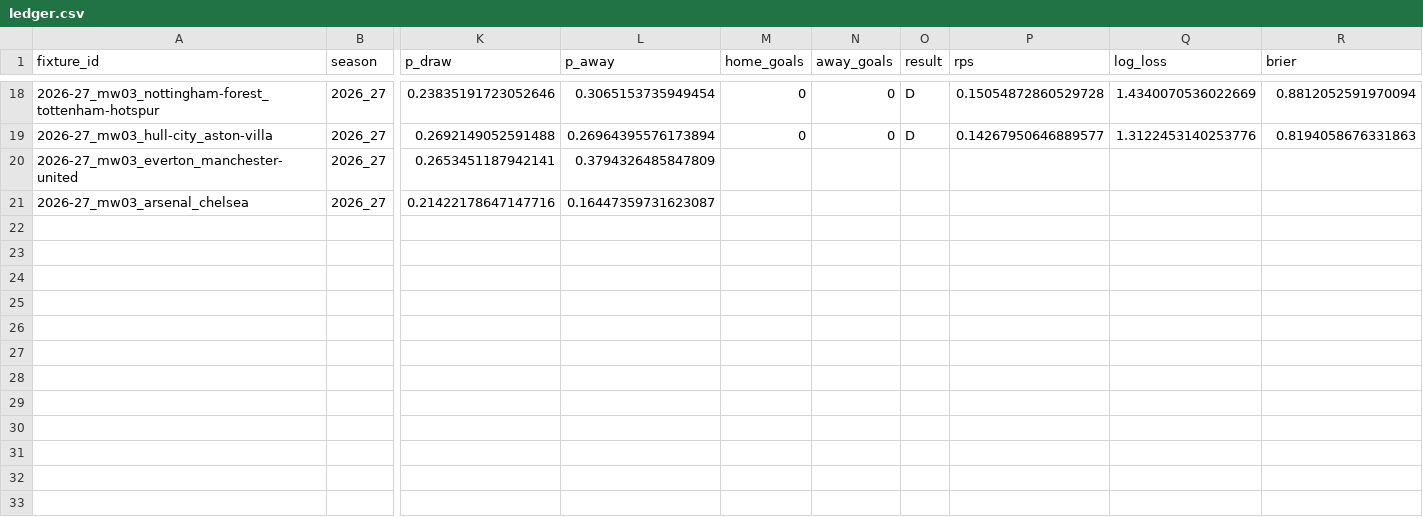
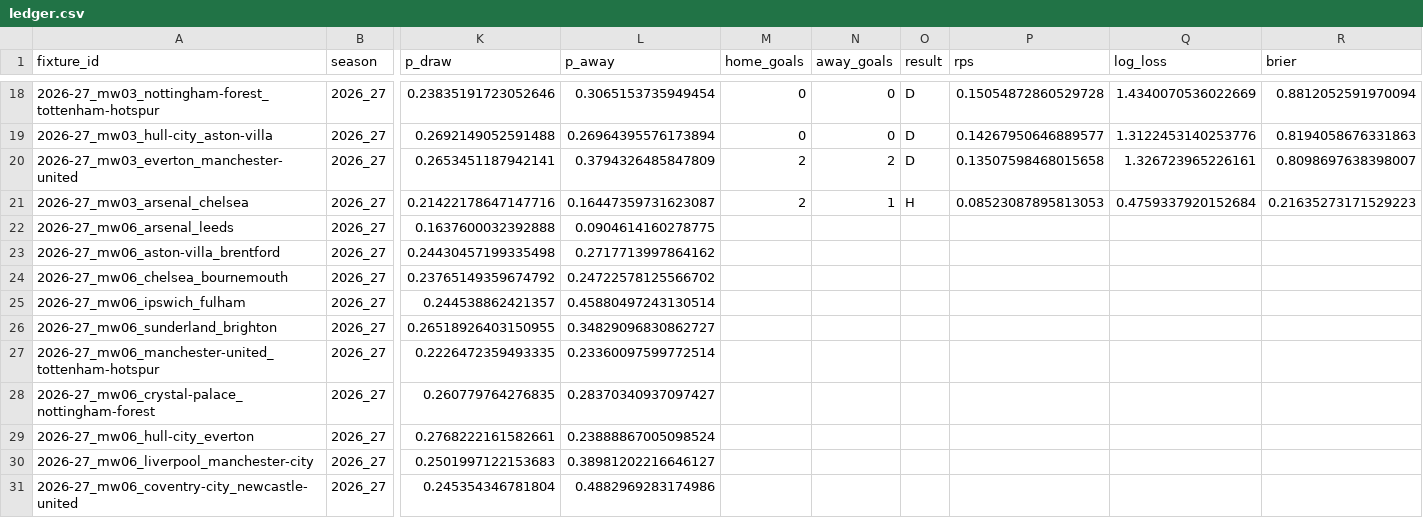
Before and after one commit to aahmed101521/Prekick, a CSV file: predictions/ledger.csv, drawn as a sheet; only a part is shown, gaps mark what is left out; rows hold the shown columns only; the diff names each change by its address in the sheet, - before the commit and + after, or states it on an @@ line.

```diff
--- a/predictions/ledger.csv
+++ b/predictions/ledger.csv
-M20:M21 (home_goals): (empty)
+M20:M21 (home_goals): 2
-N20 (away_goals): (empty)
+N20 (away_goals): 2
-O20 (result): (empty)
+O20 (result): D
-P20 (rps): (empty)
+P20 (rps): 0.13507598468015658
-Q20 (log_loss): (empty)
+Q20 (log_loss): 1.326723965226161
-R20 (brier): (empty)
+R20 (brier): 0.8098697638398007
-N21 (away_goals): (empty)
+N21 (away_goals): 1
-O21 (result): (empty)
+O21 (result): H
-P21 (rps): (empty)
+P21 (rps): 0.08523087895813053
-Q21 (log_loss): (empty)
+Q21 (log_loss): 0.4759337920152684
-R21 (brier): (empty)
+R21 (brier): 0.21635273171529223
+row 22: 2026-27_mw06_arsenal_leeds | 2026_27 | 0.1637600032392888 | 0.0904614160278775
+row 23: 2026-27_mw06_aston-villa_brentford | 2026_27 | 0.24430457199335498 | 0.2717713997864162
+row 24: 2026-27_mw06_chelsea_bournemouth | 2026_27 | 0.23765149359674792 | 0.24722578125566702
+row 25: 2026-27_mw06_ipswich_fulham | 2026_27 | 0.244538862421357 | 0.45880497243130514
+row 26: 2026-27_mw06_sunderland_brighton | 2026_27 | 0.26518926403150955 | 0.34829096830862727
+row 27: 2026-27_mw06_manchester-united_tottenham-hotspur | 2026_27 | 0.2226472359493335 | 0.23360097599772514
+row 28: 2026-27_mw06_crystal-palace_nottingham-forest | 2026_27 | 0.260779764276835 | 0.28370340937097427
+row 29: 2026-27_mw06_hull-city_everton | 2026_27 | 0.2768222161582661 | 0.23888867005098524
+row 30: 2026-27_mw06_liverpool_manchester-city | 2026_27 | 0.2501997122153683 | 0.38981202216646127
+row 31: 2026-27_mw06_coventry-city_newcastle-united | 2026_27 | 0.245354346781804 | 0.4882969283174986
```
Also changed, not shown: 2 other files.
